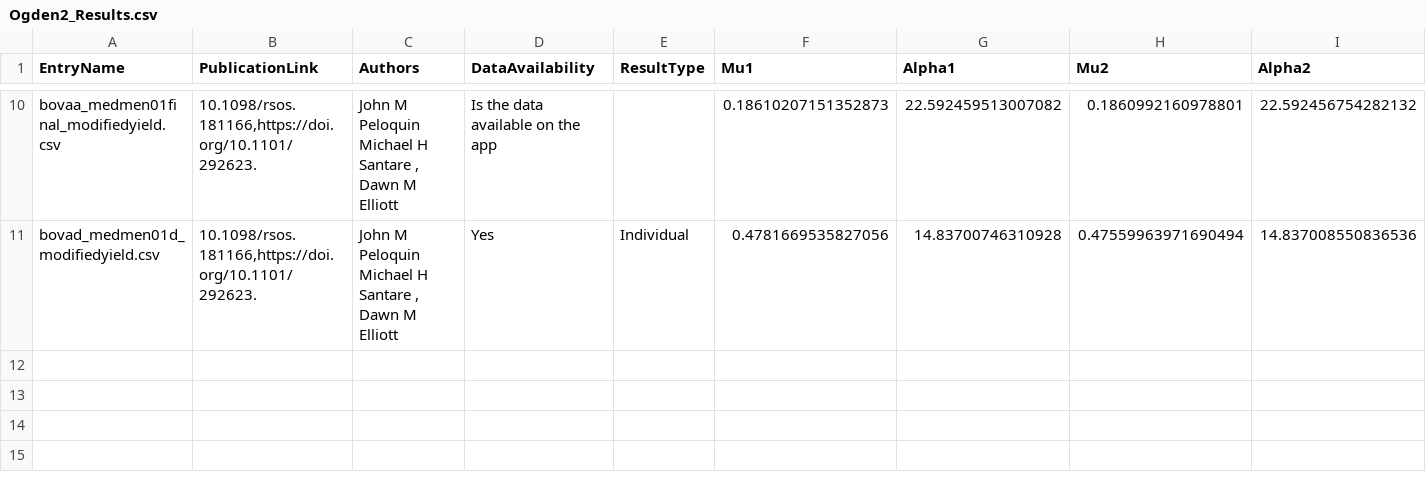
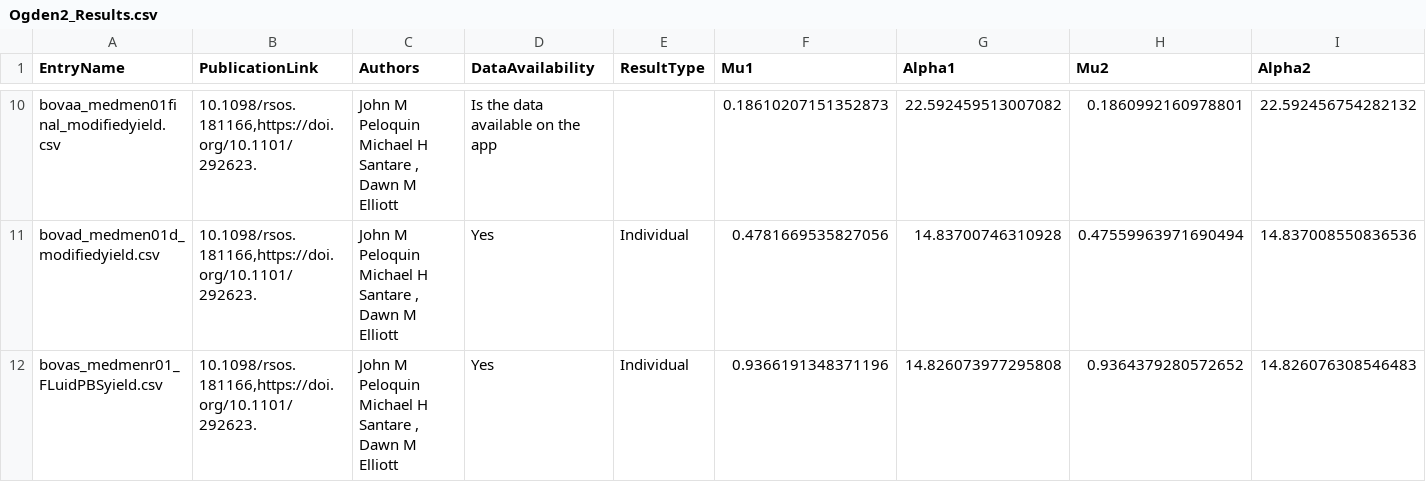
Before and after one commit to STBDATABS/Models, a CSV file: Ogden2_Results.csv, drawn as a sheet; only a part is shown, gaps mark what is left out; rows hold the shown columns only; the diff names each change by its address in the sheet, - before the commit and + after, or states it on an @@ line.

Commit message:
Append results for Ogden2 with note

```diff
--- a/Ogden2_Results.csv
+++ b/Ogden2_Results.csv
+row 12: bovas_medmenr01_FLuidPBSyield.csv | 10.1098/rsos.181166,https://doi.org/10.1101/292623. | John M Peloquin Michael H Santare , Dawn M Elliott | Yes | Individual | 0.9366191348371196 | 14.826073977295808 | 0.9364379280572652 | 14.826076308546483
```
